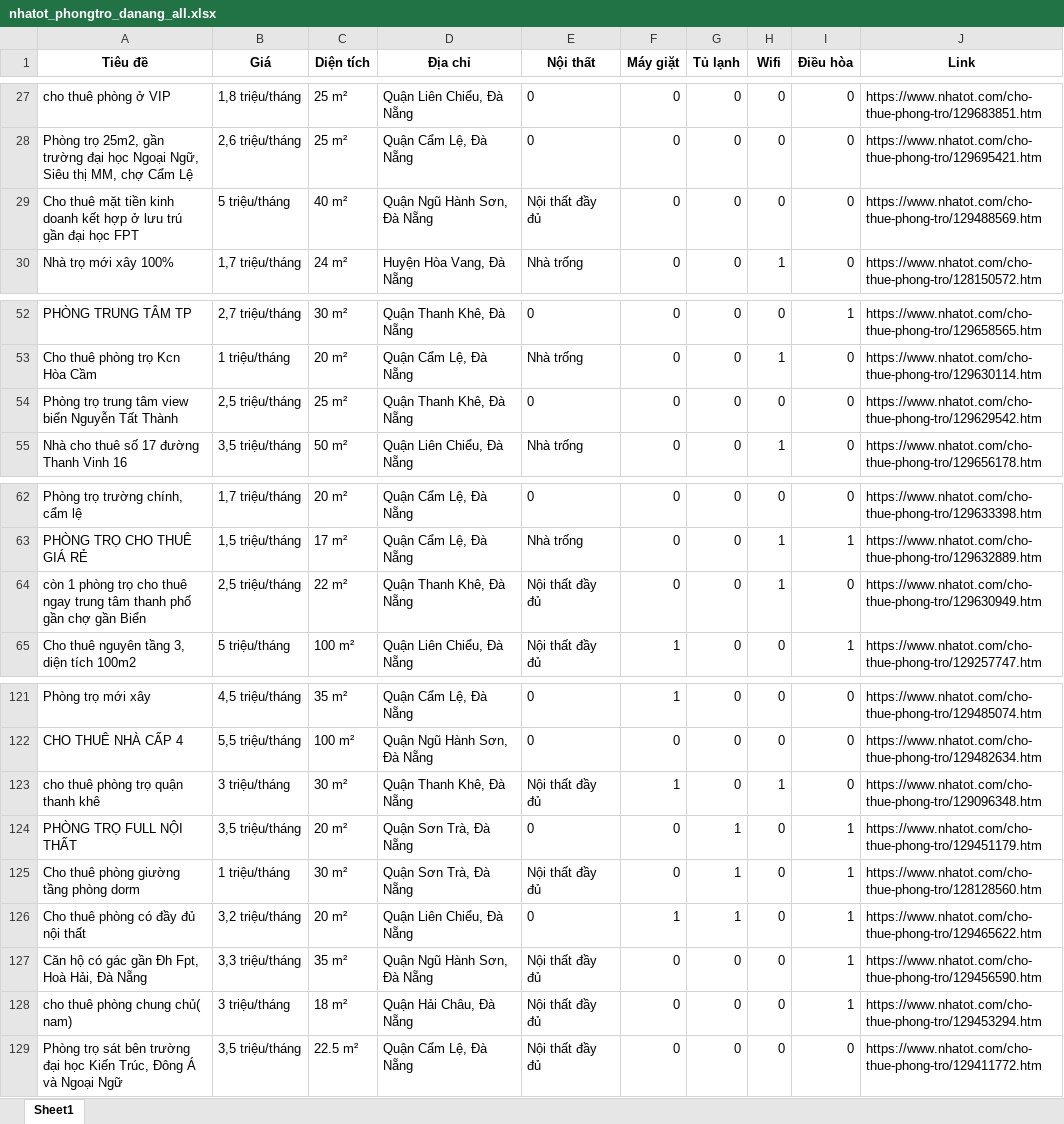
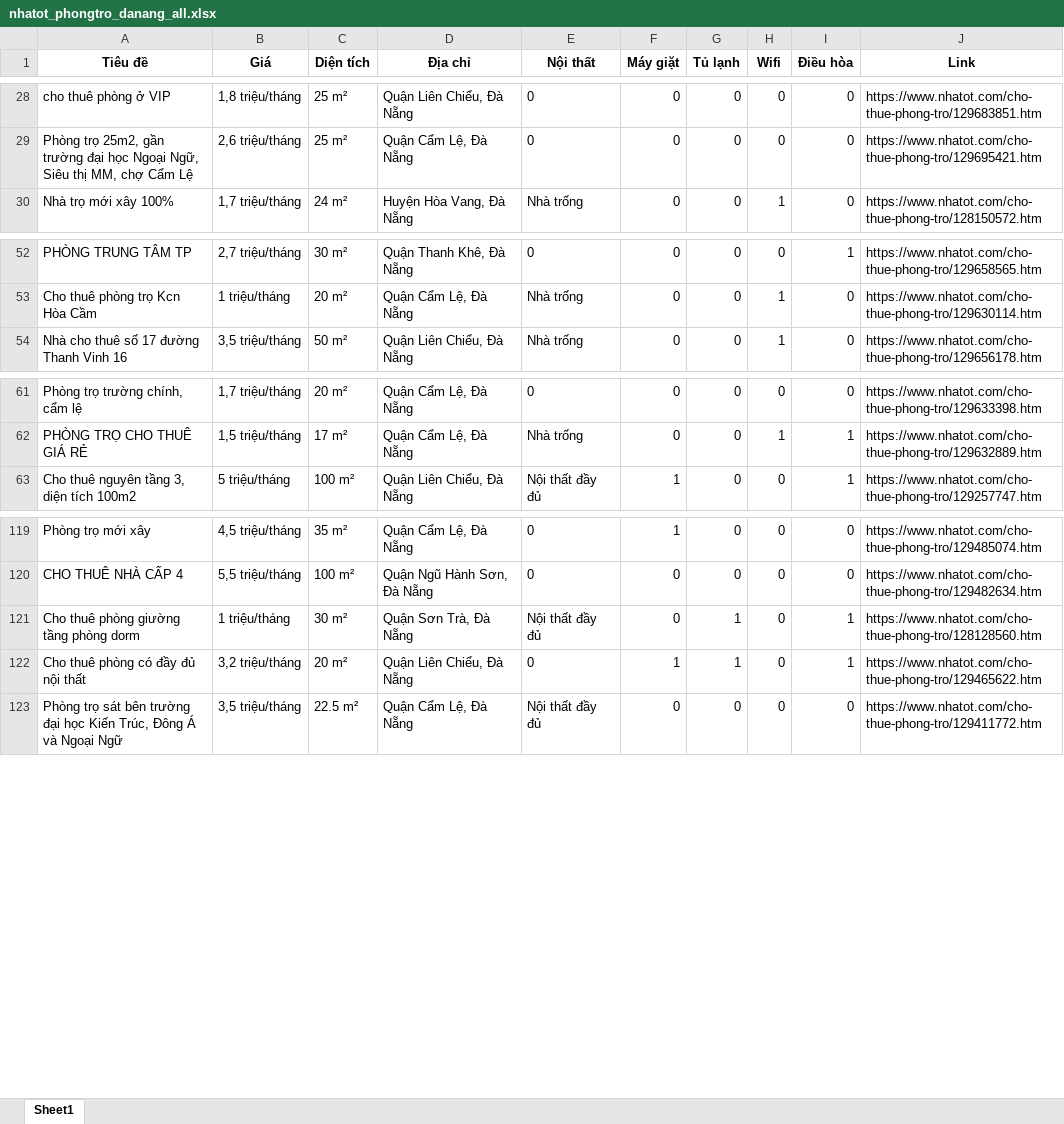
Before and after one commit to 5ude-k/c-o-d-li-u-ph-ng-tr-, an Excel workbook: nhatot_phongtro_danang_all.xlsx, sheet Sheet1, drawn as a sheet; only a part is shown, gaps mark what is left out; values as stored, in another font and other column widths than the file's, no borders; removed rows and columns are numbered as before the commit, all else as after; the diff covers the shown part only; the diff names each change by its address in the sheet, - before the commit and + after, or states it on an @@ line.

```diff
--- a/nhatot_phongtro_danang_all.xlsx (sheet Sheet1)
+++ b/nhatot_phongtro_danang_all.xlsx (sheet Sheet1)
-row 29: Cho thuê mặt tiền kinh doanh kết hợp ở lưu trú gần đại học FPT | 5 triệu/tháng | 40 m² | Quận Ngũ Hành Sơn, Đà Nẵng | Nội thất đầy đủ | 0 | 0 | 0 | 0 | https://www.nhatot.com/cho-thue-phong-tro/129488569.htm
@@ row 54 moved to row 9: Phòng trọ trung tâm view biển Nguyễn Tất… @@
-row 64: còn 1 phòng trọ cho thuê ngay trung tâm thanh phố gần chợ gần Biển | 2,5 triệu/tháng | 22 m² | Quận Thanh Khê, Đà Nẵng | Nội thất đầy đủ | 0 | 0 | 1 | 0 | https://www.nhatot.com/cho-thue-phong-tro/129630949.htm
-row 123: cho thuê phòng trọ quận thanh khê | 3 triệu/tháng | 30 m² | Quận Thanh Khê, Đà Nẵng | Nội thất đầy đủ | 1 | 0 | 1 | 0 | https://www.nhatot.com/cho-thue-phong-tro/129096348.htm
-row 124: PHÒNG TRỌ FULL NỘI THẤT | 3,5 triệu/tháng | 20 m² | Quận Sơn Trà, Đà Nẵng | 0 | 0 | 1 | 0 | 1 | https://www.nhatot.com/cho-thue-phong-tro/129451179.htm
-row 127: Căn hộ có gác gần Đh Fpt, Hoà Hải, Đà Nẵng | 3,3 triệu/tháng | 35 m² | Quận Ngũ Hành Sơn, Đà Nẵng | Nội thất đầy đủ | 0 | 0 | 0 | 1 | https://www.nhatot.com/cho-thue-phong-tro/129456590.htm
-row 128: cho thuê phòng chung chủ( nam) | 3 triệu/tháng | 18 m² | Quận Hải Châu, Đà Nẵng | Nội thất đầy đủ | 0 | 0 | 0 | 1 | https://www.nhatot.com/cho-thue-phong-tro/129453294.htm
```
Also changed, not shown: 1 added row, 1 removed row, 8 moved rows and 6 edited cells elsewhere in this sheet, 3 other files.
